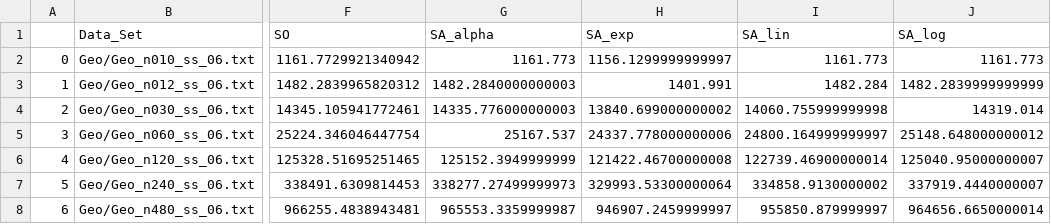
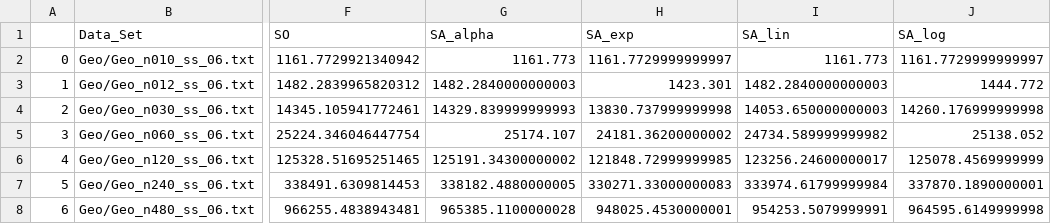
Before and after one commit to Lyncoln/projeto_mcmc, a CSV file: Diversidade entre grupos/compared/complete/geo.csv, drawn as a sheet; only a part is shown, gaps mark what is left out; the diff names each change by its address in the sheet, - before the commit and + after, or states it on an @@ line.

```diff
--- a/Diversidade entre grupos/compared/complete/geo.csv
+++ b/Diversidade entre grupos/compared/complete/geo.csv
-H2 (SA_exp): 1156.1299999999997
+H2 (SA_exp): 1161.7729999999997
-J2 (SA_log): 1161.773
+J2 (SA_log): 1161.7729999999997
-H3 (SA_exp): 1401.991
+H3 (SA_exp): 1423.301
-I3 (SA_lin): 1482.284
+I3 (SA_lin): 1482.2840000000003
-J3 (SA_log): 1482.2839999999999
+J3 (SA_log): 1444.772
-G4 (SA_alpha): 14335.776000000003
+G4 (SA_alpha): 14329.839999999993
-H4 (SA_exp): 13840.699000000002
+H4 (SA_exp): 13830.737999999998
-I4 (SA_lin): 14060.755999999998
+I4 (SA_lin): 14053.650000000003
-J4 (SA_log): 14319.014
+J4 (SA_log): 14260.176999999998
-G5 (SA_alpha): 25167.537
+G5 (SA_alpha): 25174.107
-H5 (SA_exp): 24337.778000000006
+H5 (SA_exp): 24181.36200000002
-I5 (SA_lin): 24800.164999999997
+I5 (SA_lin): 24734.589999999982
-J5 (SA_log): 25148.648000000012
+J5 (SA_log): 25138.052
-G6 (SA_alpha): 125152.3949999999
+G6 (SA_alpha): 125191.34300000002
-H6 (SA_exp): 121422.46700000008
+H6 (SA_exp): 121848.72999999985
-I6 (SA_lin): 122739.46900000014
+I6 (SA_lin): 123256.24600000017
-J6 (SA_log): 125040.95000000007
+J6 (SA_log): 125078.4569999999
-G7 (SA_alpha): 338277.27499999973
+G7 (SA_alpha): 338182.4880000005
-H7 (SA_exp): 329993.53300000064
+H7 (SA_exp): 330271.33000000083
-I7 (SA_lin): 334858.9130000002
+I7 (SA_lin): 333974.61799999984
-J7 (SA_log): 337919.4440000007
+J7 (SA_log): 337870.1890000001
-G8 (SA_alpha): 965553.3359999987
+G8 (SA_alpha): 965385.1100000028
-H8 (SA_exp): 946907.2459999997
+H8 (SA_exp): 948025.4530000001
-I8 (SA_lin): 955850.879999997
+I8 (SA_lin): 954253.5079999991
-J8 (SA_log): 964656.6650000014
+J8 (SA_log): 964595.6149999998
```
Also changed, not shown: Diversidade entre grupos/compared/complete/geo_time.csv, Diversidade entre grupos/compared/complete/ranint.csv, 4 other files.
